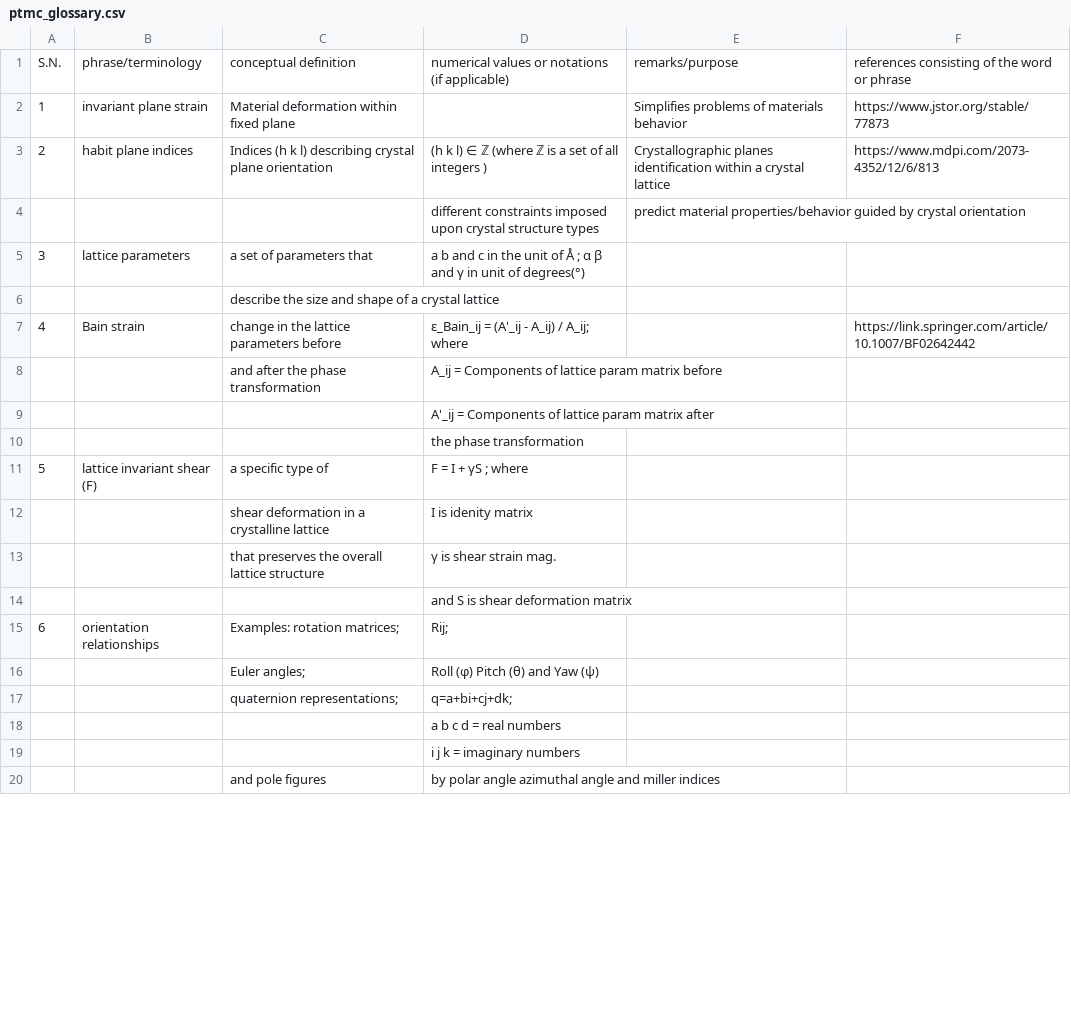
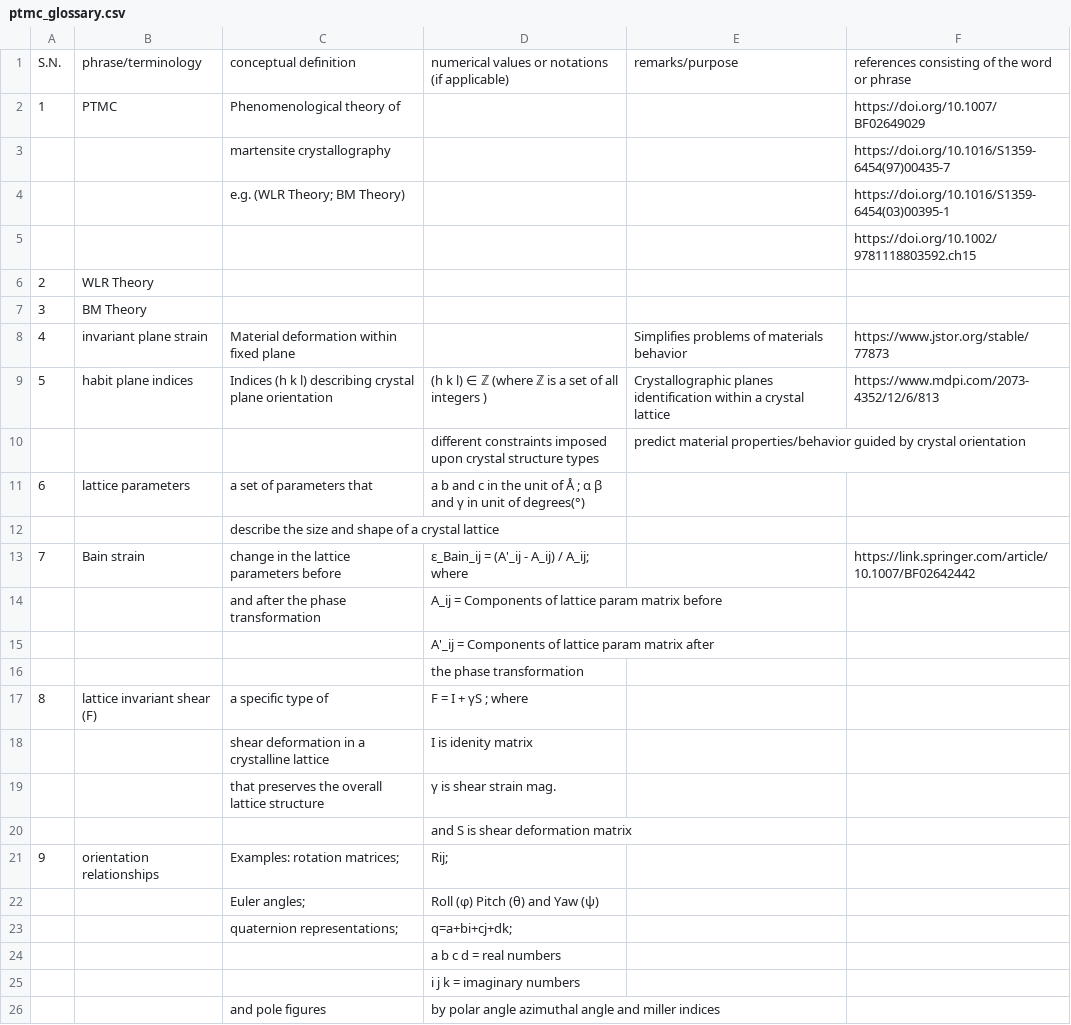
Before and after one commit to anilkunwar/martensitic_alloys, a CSV file: ptmc_glossary.csv, drawn as a sheet; only a part is shown; the diff covers the shown part only.

Commit message:
Update ptmc_glossary.csv

```diff
--- a/ptmc_glossary.csv
+++ b/ptmc_glossary.csv
@@ -1,8 +1,14 @@
 S.N., phrase/terminology, conceptual definition , numerical values or notations (if applicable) , remarks/purpose , references consisting of the word or phrase
-1, invariant plane strain, Material deformation within fixed plane , , Simplifies problems of materials behavior , https://www.jstor.org/stable/77873
-2, habit plane indices,Indices (h k l) describing crystal plane orientation, (h k l) ∈ ℤ (where ℤ is a set of all integers ),Crystallographic planes identification within a crystal lattice , https://www.mdpi.com/2073-4352/12/6/813
+1,PTMC,Phenomenological theory of  ,,,https://doi.org/10.1007/BF02649029
+,,martensite crystallography,,,https://doi.org/10.1016/S1359-6454(97)00435-7
+,,e.g. (WLR Theory; BM Theory) ,,,https://doi.org/10.1016/S1359-6454(03)00395-1
+,,,,, https://doi.org/10.1002/9781118803592.ch15
+2, WLR Theory,,, ,
+3, BM Theory,, , ,
+4, invariant plane strain, Material deformation within fixed plane , , Simplifies problems of materials behavior , https://www.jstor.org/stable/77873
+5, habit plane indices,Indices (h k l) describing crystal plane orientation, (h k l) ∈ ℤ (where ℤ is a set of all integers ),Crystallographic planes identification within a crystal lattice , https://www.mdpi.com/2073-4352/12/6/813
  , , ,different constraints imposed upon crystal structure types ,predict material properties/behavior guided by crystal orientation ,
-3, lattice parameters,a set of parameters that  , a b and c in the unit of Å ; α β and  γ in unit of degrees(°), ,
+6, lattice parameters,a set of parameters that  , a b and c in the unit of Å ; α β and  γ in unit of degrees(°), ,
 ,,describe the size and shape of a crystal lattice,,,
-4, Bain strain, change in the lattice parameters  before , ε_Bain_ij = (A'_ij - A_ij) / A_ij; where , ,https://link.springer.com/article/10.1007/BF02642442
+7, Bain strain, change in the lattice parameters  before , ε_Bain_ij = (A'_ij - A_ij) / A_ij; where , ,https://link.springer.com/article/10.1007/BF02642442
 ,,and after the phase transformation, A_ij = Components of lattice param matrix before,,
@@ -10,3 +16,3 @@ S.N., phrase/terminology, conceptual definition , numerical values or notations
 , , , the phase transformation, ,
-5, lattice invariant shear (F), a specific type of  , F = I + γS ; where    , ,
+8, lattice invariant shear (F), a specific type of  , F = I + γS ; where    , ,
 ,,shear deformation in a crystalline lattice,I is idenity matrix,,
@@ -14,3 +20,3 @@ S.N., phrase/terminology, conceptual definition , numerical values or notations
 ,,,and S is shear deformation matrix,,
-6, orientation relationships, Examples: rotation matrices;  , Rij;    , ,
+9, orientation relationships, Examples: rotation matrices;  , Rij;    , ,
 ,,  Euler angles;,Roll (φ) Pitch (θ) and Yaw (ψ),,
```
Also changed, not shown: 3 removed rows elsewhere in this file.
